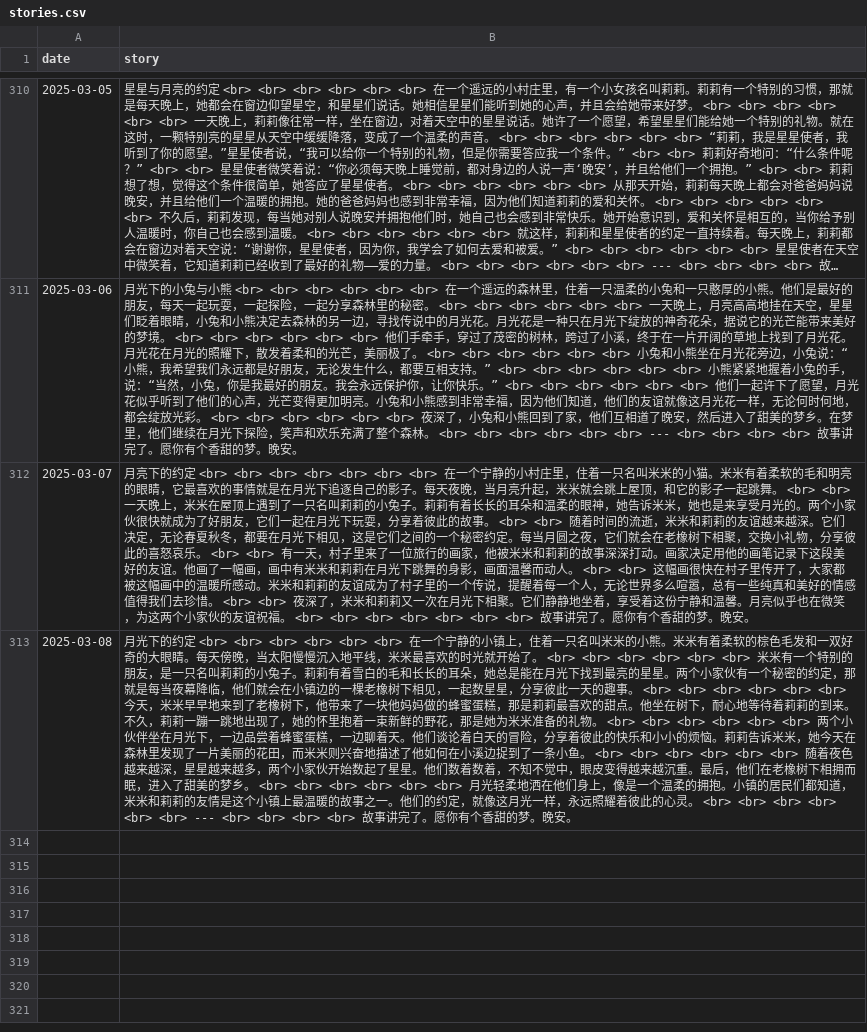
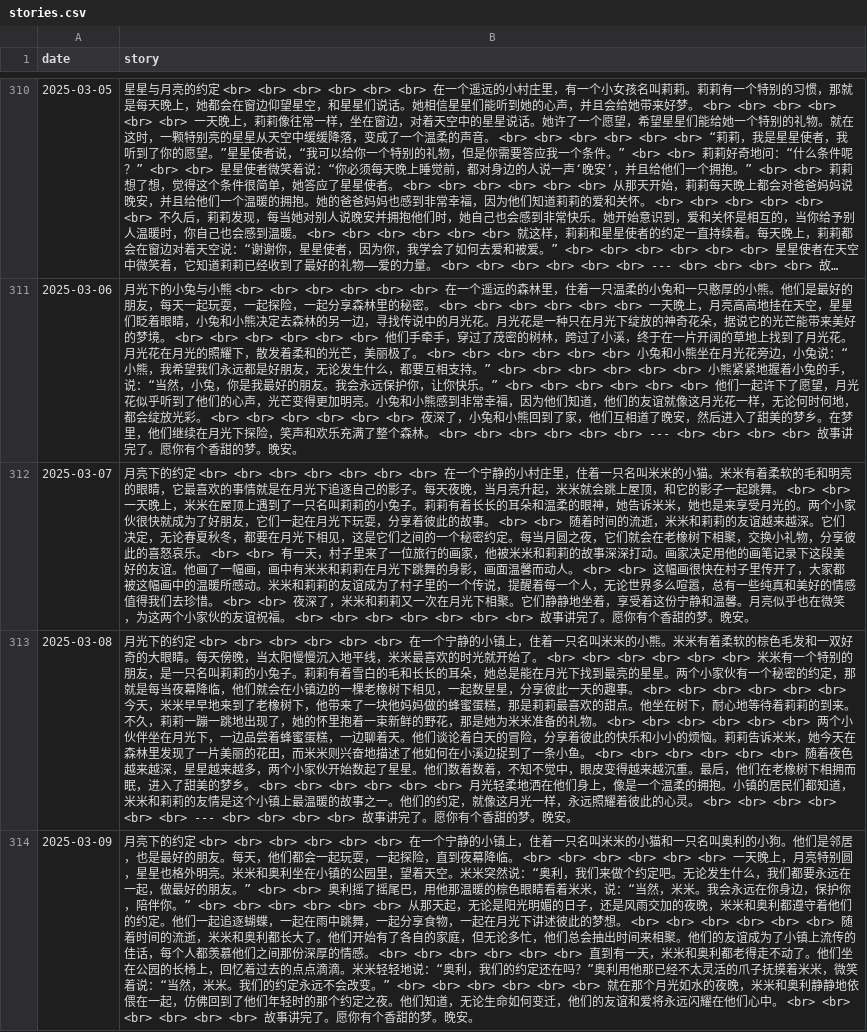
Before and after one commit to flowergod/storyBot, a CSV file: stories.csv, drawn as a sheet; only a part is shown, gaps mark what is left out; long unchanged cells end in …; the diff names each change by its address in the sheet, - before the commit and + after, or states it on an @@ line.

Commit message:
Update stories.csv with new story

```diff
--- a/stories.csv
+++ b/stories.csv
+row 314: 2025-03-09 | 月亮下的约定 <br> <br> <br> <br> <br> <br> 在一个宁静的小镇上，住着一只名叫米米的小猫和一只名叫奥利的小狗。他们是邻居，也是最好的朋友。每天，他们都会一起玩耍，一起探险，直到夜幕降临。 <br> <br> <br> <br> <br> <br> 一天晚上，月亮特别圆，星星也格外明亮。米米和奥利坐在小镇的公园里，望着天空。米米突然说：“奥利，我们来做个约定吧。无论发生什么，我们都要永远在一起，做最好的朋友。” <br> <br> 奥利摇了摇尾巴，用他那温暖的棕色眼睛看着米米，说：“当然，米米。我会永远在你身边，保护你，陪伴你。” <br> <br> <br> <br> <br> <br> 从那天起，无论是阳光明媚的日子，还是风雨交加的夜晚，米米和奥利都遵守着他们的约定。他们一起追逐蝴蝶，一起在雨中跳舞，一起分享食物，一起在月光下讲述彼此的梦想。 <br> <br> <br> <br> <br> <br> 随着时间的流逝，米米和奥利都长大了。他们开始有了各自的家庭，但无论多忙，他们总会抽出时间来相聚。他们的友谊成为了小镇上流传的佳话，每个人都羡慕他们之间那份深厚的情感。 <br> <br> <br> <br> <br> <br> 直到有一天，米米和奥利都老得走不动了。他们坐在公园的长椅上，回忆着过去的点点滴滴。米米轻轻地说：“奥利，我们的约定还在吗？”奥利用他那已经不太灵活的爪子抚摸着米米，微笑着说：“当然，米米。我们的约定永远不会改变。” <br> <br> <br> <br> <br> <br> 就在那个月光如水的夜晚，米米和奥利静静地依偎在一起，仿佛回到了他们年轻时的那个约定之夜。他们知道，无论生命如何变迁，他们的友谊和爱将永远闪耀在他们心中。 <br> <br> <br> <br> <br> <br> 故事讲完了。愿你有个香甜的梦。晚安。
```
